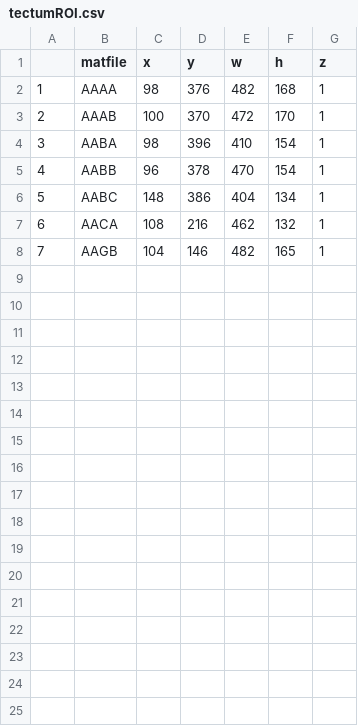
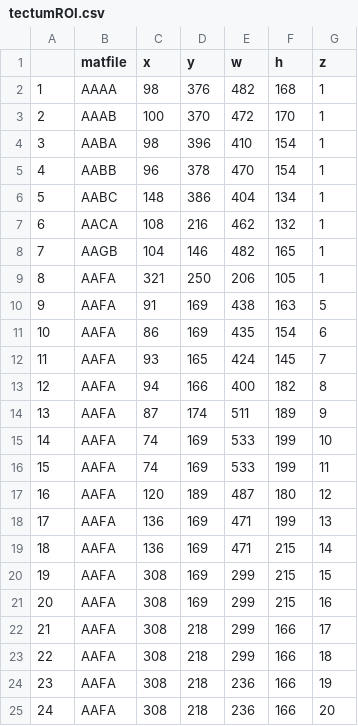
Before and after one commit to aostrov/LSMCodeR, a CSV file: stuff/tectumROI.csv, drawn as a sheet; the diff names each change by its address in the sheet, - before the commit and + after, or states it on an @@ line.

Commit message:
manual merge of tectumROIs.csv

```diff
--- a/stuff/tectumROI.csv
+++ b/stuff/tectumROI.csv
+row 9: 8 | AAFA | 321 | 250 | 206 | 105 | 1
+row 10: 9 | AAFA | 91 | 169 | 438 | 163 | 5
+row 11: 10 | AAFA | 86 | 169 | 435 | 154 | 6
+row 12: 11 | AAFA | 93 | 165 | 424 | 145 | 7
+row 13: 12 | AAFA | 94 | 166 | 400 | 182 | 8
+row 14: 13 | AAFA | 87 | 174 | 511 | 189 | 9
+row 15: 14 | AAFA | 74 | 169 | 533 | 199 | 10
+row 16: 15 | AAFA | 74 | 169 | 533 | 199 | 11
+row 17: 16 | AAFA | 120 | 189 | 487 | 180 | 12
+row 18: 17 | AAFA | 136 | 169 | 471 | 199 | 13
+row 19: 18 | AAFA | 136 | 169 | 471 | 215 | 14
+row 20: 19 | AAFA | 308 | 169 | 299 | 215 | 15
+row 21: 20 | AAFA | 308 | 169 | 299 | 215 | 16
+row 22: 21 | AAFA | 308 | 218 | 299 | 166 | 17
+row 23: 22 | AAFA | 308 | 218 | 299 | 166 | 18
+row 24: 23 | AAFA | 308 | 218 | 236 | 166 | 19
+row 25: 24 | AAFA | 308 | 218 | 236 | 166 | 20
```
